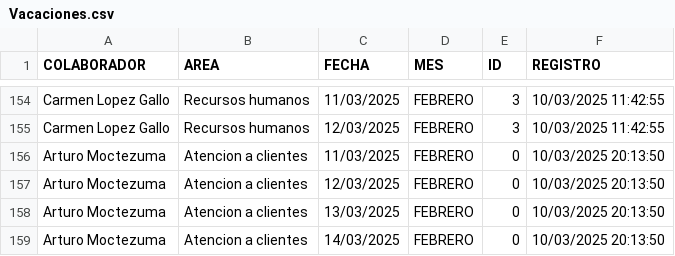
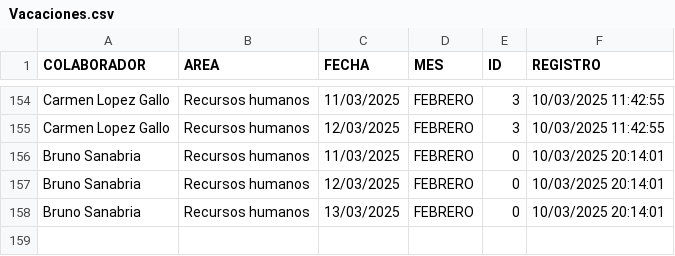
Before and after one commit to BM1012/AsistenciasTV, a CSV file: Vacaciones.csv, drawn as a sheet; only a part is shown, gaps mark what is left out.

Commit message:
Actualización automática del archivo

```diff
--- a/Vacaciones.csv
+++ b/Vacaciones.csv
@@ -155,5 +155,4 @@ Carmen Lopez Gallo,Recursos humanos,11/03/2025,FEBRERO,3,10/03/2025 11:42:55
 Carmen Lopez Gallo,Recursos humanos,12/03/2025,FEBRERO,3,10/03/2025 11:42:55
-Arturo Moctezuma,Atencion a clientes,11/03/2025,FEBRERO,0,10/03/2025 20:13:50
-Arturo Moctezuma,Atencion a clientes,12/03/2025,FEBRERO,0,10/03/2025 20:13:50
-Arturo Moctezuma,Atencion a clientes,13/03/2025,FEBRERO,0,10/03/2025 20:13:50
-Arturo Moctezuma,Atencion a clientes,14/03/2025,FEBRERO,0,10/03/2025 20:13:50
+Bruno Sanabria,Recursos humanos,11/03/2025,FEBRERO,0,10/03/2025 20:14:01
+Bruno Sanabria,Recursos humanos,12/03/2025,FEBRERO,0,10/03/2025 20:14:01
+Bruno Sanabria,Recursos humanos,13/03/2025,FEBRERO,0,10/03/2025 20:14:01
```
